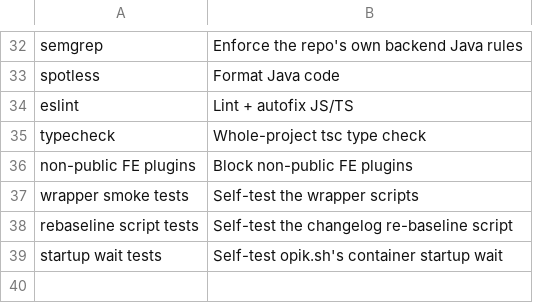
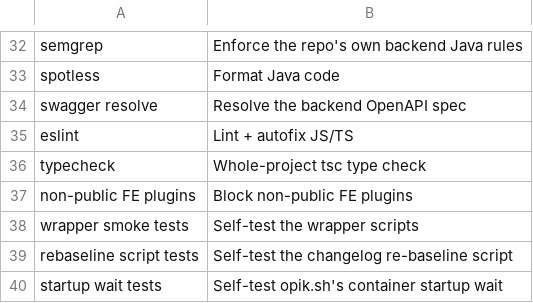
Before and after one commit to comet-ml/opik, a TSV file: scripts/precommit-hook-descriptions.tsv, drawn as a sheet; only a part is shown, gaps mark what is left out; the diff names each change by its address in the sheet, - before the commit and + after, or states it on an @@ line.

```diff
--- a/scripts/precommit-hook-descriptions.tsv
+++ b/scripts/precommit-hook-descriptions.tsv
+row 34: swagger resolve | Resolve the backend OpenAPI spec
```
Also changed, not shown: 5 other files.
